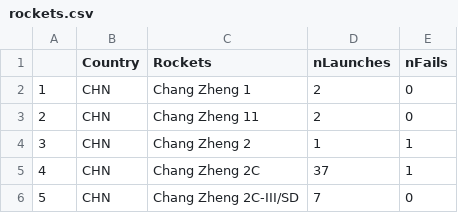
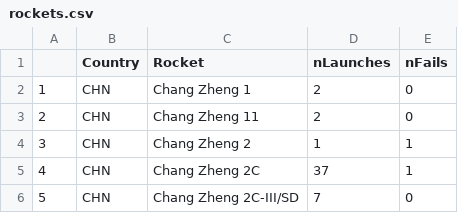
Before and after one commit to UBC-Stat-ML/JSSBlangCode, a CSV file: example/data/rockets.csv, drawn as a sheet; only a part is shown.

```diff
--- a/example/data/rockets.csv
+++ b/example/data/rockets.csv
@@ -1,2 +1,2 @@
-"","Country","Rockets","nLaunches","nFails"
+"","Country","Rocket","nLaunches","nFails"
 "1","CHN","Chang Zheng 1",2,0
```
Also changed, not shown: 1 other file.
